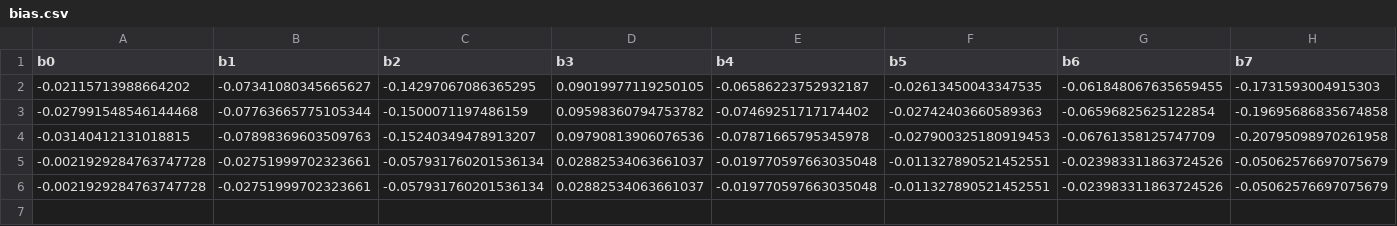
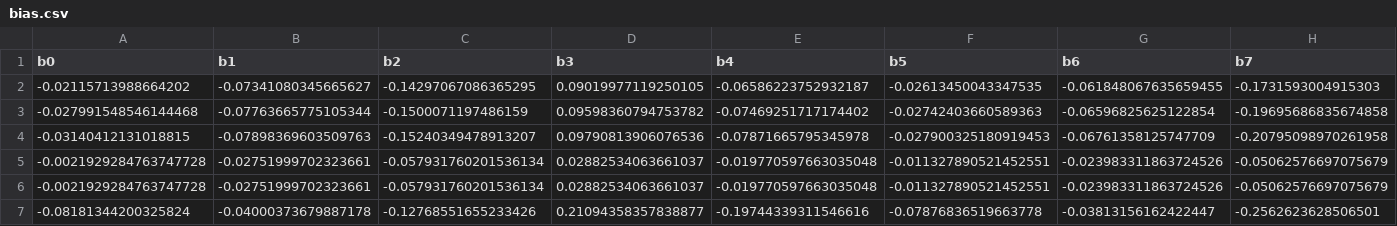
Before and after one commit to Noodlehead259/Neural-Network-from-Scratch, a CSV file: bias.csv, drawn as a sheet; the diff names each change by its address in the sheet, - before the commit and + after, or states it on an @@ line.

```diff
--- a/bias.csv
+++ b/bias.csv
+row 7: -0.08181344200325824 | -0.04000373679887178 | -0.12768551655233426 | 0.21094358357838877 | -0.19744339311546616 | -0.07876836519663778 | -0.03813156162422447 | -0.2562623628506501
```
Also changed, not shown: weights.csv, 3 other files.
